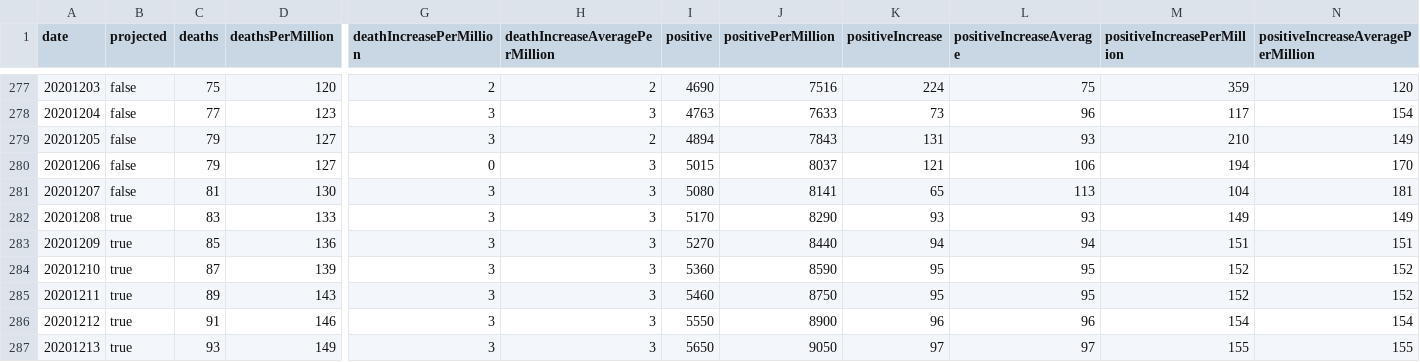
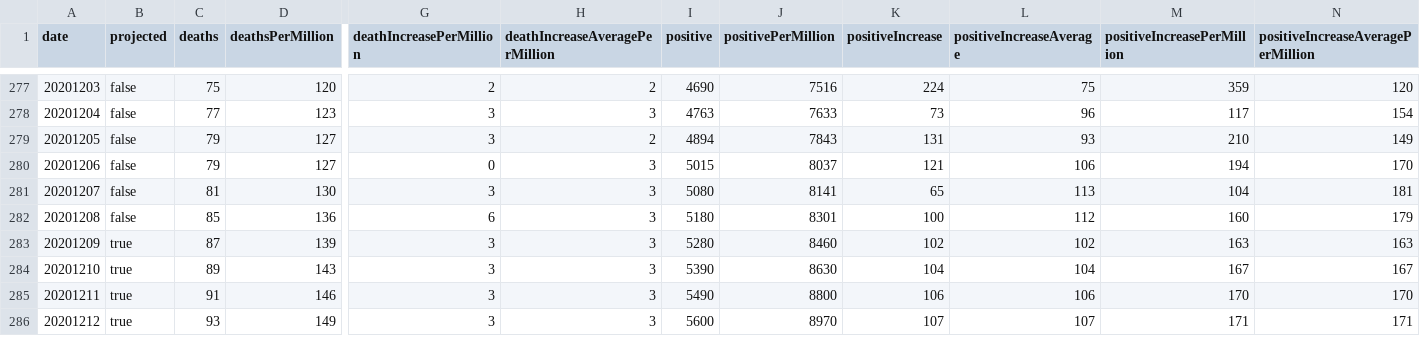
Before and after one commit to mgwalker/covid19-csv, a CSV file: docs/v1/VT.csv, drawn as a sheet; only a part is shown, gaps mark what is left out; removed rows and columns are numbered as before the commit, all else as after; rows hold the shown columns only; the diff covers the shown part only; the diff names each change by its address in the sheet, - before the commit and + after, or states it on an @@ line.

```diff
--- a/docs/v1/VT.csv
+++ b/docs/v1/VT.csv
-row 282: 20201208 | true | 83 | 133 | 3 | 3 | 5170 | 8290 | 93 | 93 | 149 | 149
-row 283: 20201209 | true | 85 | 136 | 3 | 3 | 5270 | 8440 | 94 | 94 | 151 | 151
+row 282: 20201208 | false | 85 | 136 | 6 | 3 | 5180 | 8301 | 100 | 112 | 160 | 179
@@ column A (date) renumbered between rows 283 and 293 @@
-I283 (positive): 5360
+I283 (positive): 5280
-J283 (positivePerMillion): 8590
+J283 (positivePerMillion): 8460
-K283 (positiveIncrease): 95
+K283 (positiveIncrease): 102
-L283 (positiveIncreaseAverage): 95
+L283 (positiveIncreaseAverage): 102
-M283 (positiveIncreasePerMillion): 152
+M283 (positiveIncreasePerMillion): 163
-N283: 152
+N283: 163
-I284 (positive): 5460
+I284 (positive): 5390
-J284 (positivePerMillion): 8750
+J284 (positivePerMillion): 8630
-K284 (positiveIncrease): 95
+K284 (positiveIncrease): 104
-L284 (positiveIncreaseAverage): 95
+L284 (positiveIncreaseAverage): 104
-M284 (positiveIncreasePerMillion): 152
+M284 (positiveIncreasePerMillion): 167
-N284: 152
+N284: 167
-I285 (positive): 5550
+I285 (positive): 5490
-J285 (positivePerMillion): 8900
+J285 (positivePerMillion): 8800
-K285 (positiveIncrease): 96
+K285 (positiveIncrease): 106
-L285 (positiveIncreaseAverage): 96
+L285 (positiveIncreaseAverage): 106
-M285 (positiveIncreasePerMillion): 154
+M285 (positiveIncreasePerMillion): 170
-N285: 154
+N285: 170
-I286 (positive): 5650
+I286 (positive): 5600
-J286 (positivePerMillion): 9050
+J286 (positivePerMillion): 8970
-K286 (positiveIncrease): 97
+K286 (positiveIncrease): 107
-L286 (positiveIncreaseAverage): 97
+L286 (positiveIncreaseAverage): 107
-M286 (positiveIncreasePerMillion): 155
+M286 (positiveIncreasePerMillion): 171
-N286: 155
+N286: 171
```
Also changed, not shown: 4 added rows, 2 removed rows and 45 edited cells elsewhere in this file, docs/v1/CA.csv, docs/v1/FL.csv, 54 other files.
